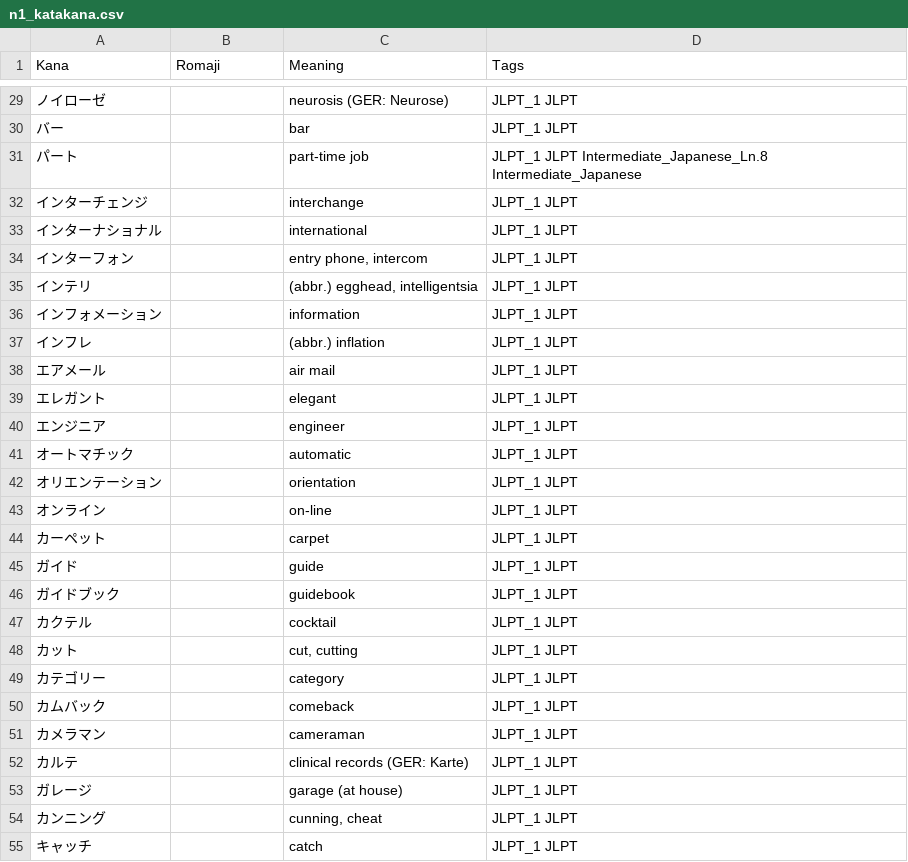
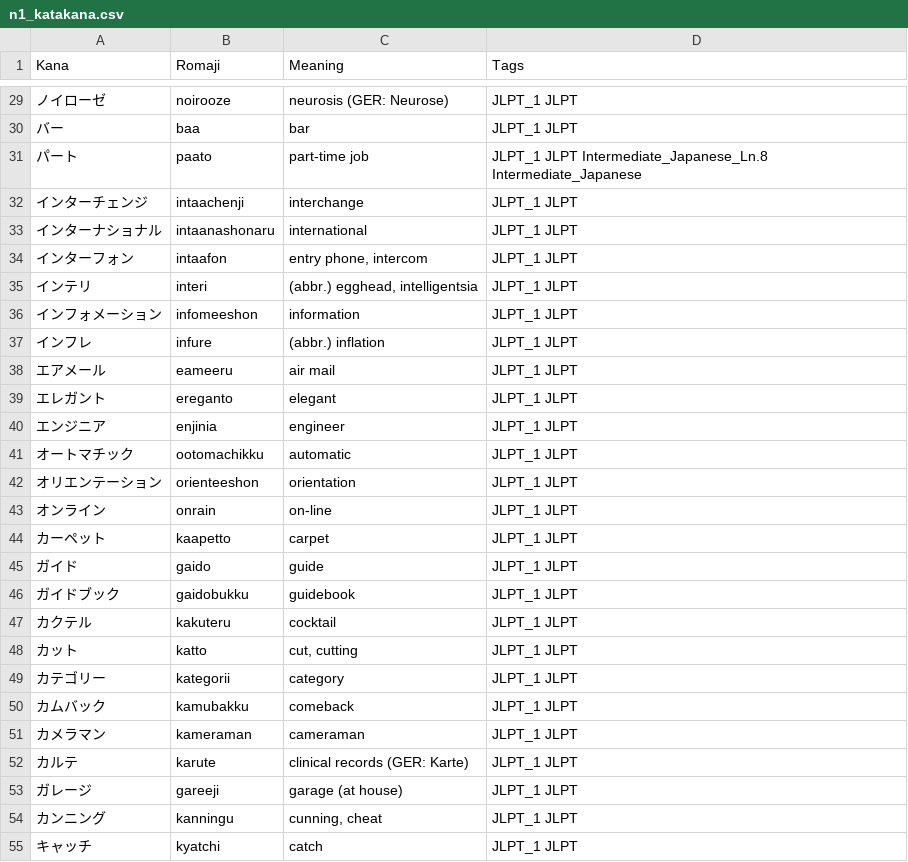
Before and after one commit to Alper-Yalcin/nihongo-study, a CSV file: csv/katakana/n1_katakana.csv, drawn as a sheet; only a part is shown, gaps mark what is left out; the diff covers the shown part only.

```diff
--- a/csv/katakana/n1_katakana.csv
+++ b/csv/katakana/n1_katakana.csv
@@ -29,27 +29,27 @@ Kana,Romaji,Meaning,Tags
-ノイローゼ,,neurosis (GER: Neurose),JLPT_1 JLPT
-バー,,bar,JLPT_1 JLPT
-パート,,part-time job,JLPT_1 JLPT Intermediate_Japanese_Ln.8 Intermediate_Japanese
-インターチェンジ,,interchange,JLPT_1 JLPT
-インターナショナル,,international,JLPT_1 JLPT
-インターフォン,,"entry phone, intercom",JLPT_1 JLPT
-インテリ,,"(abbr.) egghead, intelligentsia",JLPT_1 JLPT
-インフォメーション,,information,JLPT_1 JLPT
-インフレ,,(abbr.) inflation,JLPT_1 JLPT
-エアメール,,air mail,JLPT_1 JLPT
-エレガント,,elegant,JLPT_1 JLPT
-エンジニア,,engineer,JLPT_1 JLPT
-オートマチック,,automatic,JLPT_1 JLPT
-オリエンテーション,,orientation,JLPT_1 JLPT
-オンライン,,on-line,JLPT_1 JLPT
-カーペット,,carpet,JLPT_1 JLPT
-ガイド,,guide,JLPT_1 JLPT
-ガイドブック,,guidebook,JLPT_1 JLPT
-カクテル,,cocktail,JLPT_1 JLPT
-カット,,"cut, cutting",JLPT_1 JLPT
-カテゴリー,,category,JLPT_1 JLPT
-カムバック,,comeback,JLPT_1 JLPT
-カメラマン,,cameraman,JLPT_1 JLPT
-カルテ,,clinical records (GER: Karte),JLPT_1 JLPT
-ガレージ,,garage (at house),JLPT_1 JLPT
-カンニング,,"cunning, cheat",JLPT_1 JLPT
-キャッチ,,catch,JLPT_1 JLPT
+ノイローゼ,noirooze,neurosis (GER: Neurose),JLPT_1 JLPT
+バー,baa,bar,JLPT_1 JLPT
+パート,paato,part-time job,JLPT_1 JLPT Intermediate_Japanese_Ln.8 Intermediate_Japanese
+インターチェンジ,intaachenji,interchange,JLPT_1 JLPT
+インターナショナル,intaanashonaru,international,JLPT_1 JLPT
+インターフォン,intaafon,"entry phone, intercom",JLPT_1 JLPT
+インテリ,interi,"(abbr.) egghead, intelligentsia",JLPT_1 JLPT
+インフォメーション,infomeeshon,information,JLPT_1 JLPT
+インフレ,infure,(abbr.) inflation,JLPT_1 JLPT
+エアメール,eameeru,air mail,JLPT_1 JLPT
+エレガント,ereganto,elegant,JLPT_1 JLPT
+エンジニア,enjinia,engineer,JLPT_1 JLPT
+オートマチック,ootomachikku,automatic,JLPT_1 JLPT
+オリエンテーション,orienteeshon,orientation,JLPT_1 JLPT
+オンライン,onrain,on-line,JLPT_1 JLPT
+カーペット,kaapetto,carpet,JLPT_1 JLPT
+ガイド,gaido,guide,JLPT_1 JLPT
+ガイドブック,gaidobukku,guidebook,JLPT_1 JLPT
+カクテル,kakuteru,cocktail,JLPT_1 JLPT
+カット,katto,"cut, cutting",JLPT_1 JLPT
+カテゴリー,kategorii,category,JLPT_1 JLPT
+カムバック,kamubakku,comeback,JLPT_1 JLPT
+カメラマン,kameraman,cameraman,JLPT_1 JLPT
+カルテ,karute,clinical records (GER: Karte),JLPT_1 JLPT
+ガレージ,gareeji,garage (at house),JLPT_1 JLPT
+カンニング,kanningu,"cunning, cheat",JLPT_1 JLPT
+キャッチ,kyatchi,catch,JLPT_1 JLPT
```
Also changed, not shown: 150 edited cells elsewhere in this file, csv/hiragana/n4_hiragana.csv, csv/kanji/n4_kanji.csv, 12 other files.
